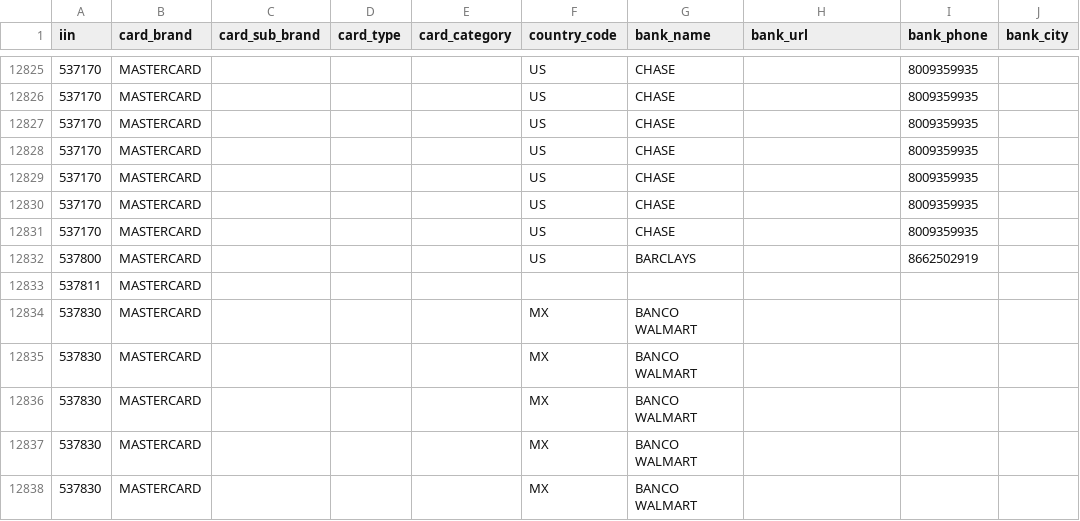
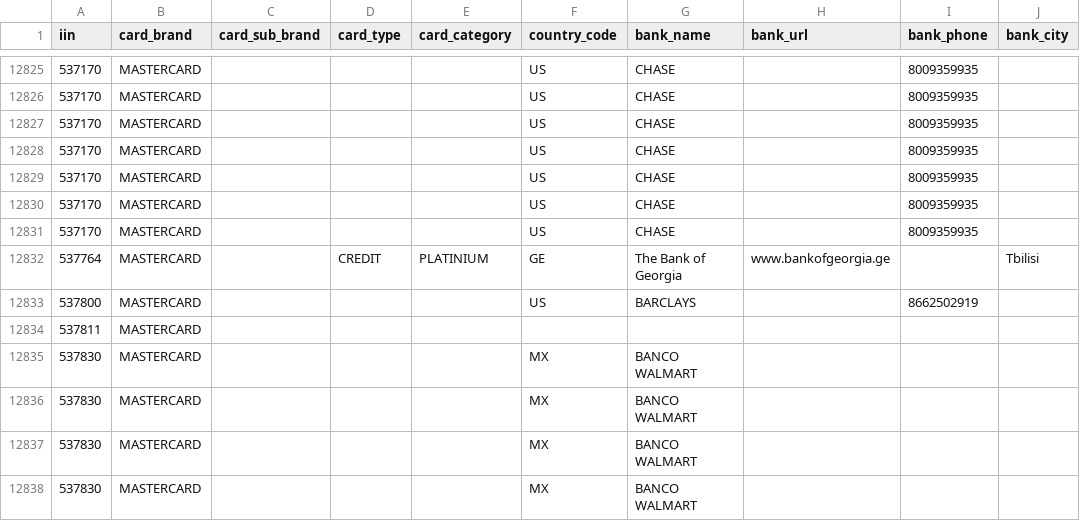
Before and after one commit to binlist/data, a CSV file: iin-user-contributions.csv, drawn as a sheet; only a part is shown, gaps mark what is left out; the shorter side is filled out with more unchanged rows.

Commit message:
updates 537764

```diff
--- a/iin-user-contributions.csv
+++ b/iin-user-contributions.csv
@@ -12831,2 +12831,3 @@ iin,card_brand,card_sub_brand,card_type,card_category,country_code,bank_name,ban
 537170,MASTERCARD,"","","",US,CHASE,"",8009359935,""
+537764,MASTERCARD,"","CREDIT","PLATINIUM",GE,The Bank of Georgia,"www.bankofgeorgia.ge","",Tbilisi
 537800,MASTERCARD,"","","",US,BARCLAYS,"",8662502919,""
```
